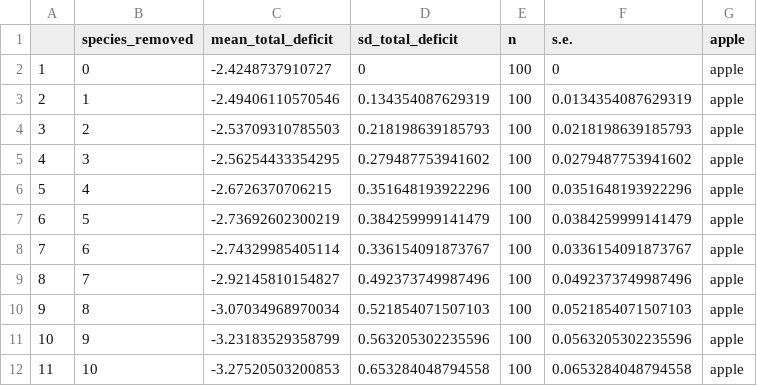
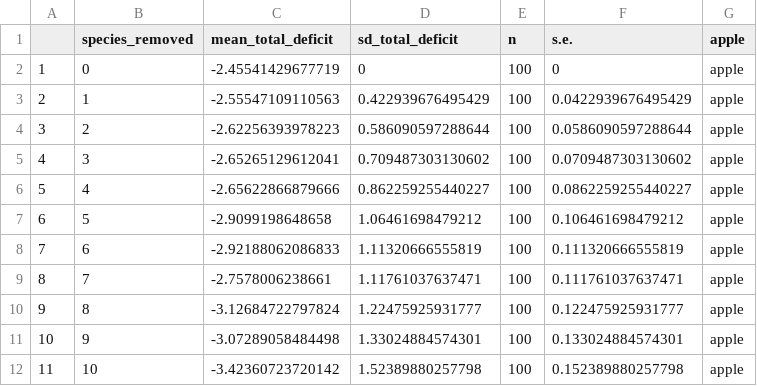
Before and after one commit to mgreenwell/Bee_Analysis, a CSV file: Outputs/apple_pollinators_additonal_removal.csv, drawn as a sheet; only a part is shown; the diff covers the shown part only.

Commit message:
UPDATE csv to contain apple polinator removal using occupancy data

```diff
--- a/Outputs/apple_pollinators_additonal_removal.csv
+++ b/Outputs/apple_pollinators_additonal_removal.csv
@@ -1,12 +1,12 @@
 "","species_removed","mean_total_deficit","sd_total_deficit","n","s.e.","apple"
-"1",0,-2.4248737910727,0,100,0,"apple"
-"2",1,-2.49406110570546,0.134354087629319,100,0.0134354087629319,"apple"
-"3",2,-2.53709310785503,0.218198639185793,100,0.0218198639185793,"apple"
-"4",3,-2.56254433354295,0.279487753941602,100,0.0279487753941602,"apple"
-"5",4,-2.6726370706215,0.351648193922296,100,0.0351648193922296,"apple"
-"6",5,-2.73692602300219,0.384259999141479,100,0.0384259999141479,"apple"
-"7",6,-2.74329985405114,0.336154091873767,100,0.0336154091873767,"apple"
-"8",7,-2.92145810154827,0.492373749987496,100,0.0492373749987496,"apple"
-"9",8,-3.07034968970034,0.521854071507103,100,0.0521854071507103,"apple"
-"10",9,-3.23183529358799,0.563205302235596,100,0.0563205302235596,"apple"
-"11",10,-3.27520503200853,0.653284048794558,100,0.0653284048794558,"apple"
+"1",0,-2.45541429677719,0,100,0,"apple"
+"2",1,-2.55547109110563,0.422939676495429,100,0.0422939676495429,"apple"
+"3",2,-2.62256393978223,0.586090597288644,100,0.0586090597288644,"apple"
+"4",3,-2.65265129612041,0.709487303130602,100,0.0709487303130602,"apple"
+"5",4,-2.65622866879666,0.862259255440227,100,0.0862259255440227,"apple"
+"6",5,-2.9099198648658,1.06461698479212,100,0.106461698479212,"apple"
+"7",6,-2.92188062086833,1.11320666555819,100,0.111320666555819,"apple"
+"8",7,-2.7578006238661,1.11761037637471,100,0.111761037637471,"apple"
+"9",8,-3.12684722797824,1.22475925931777,100,0.122475925931777,"apple"
+"10",9,-3.07289058484498,1.33024884574301,100,0.133024884574301,"apple"
+"11",10,-3.42360723720142,1.52389880257798,100,0.152389880257798,"apple"
```
Also changed, not shown: 24 edited cells elsewhere in this file.
